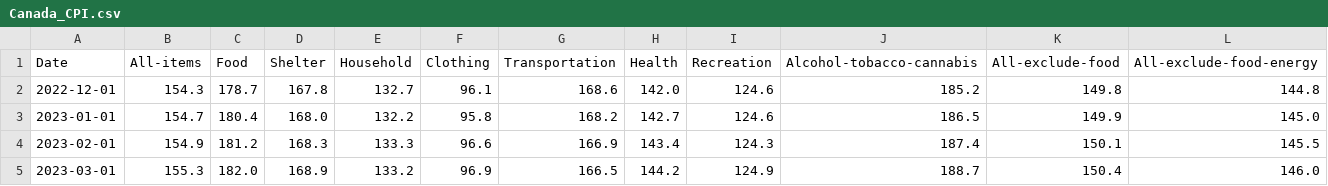
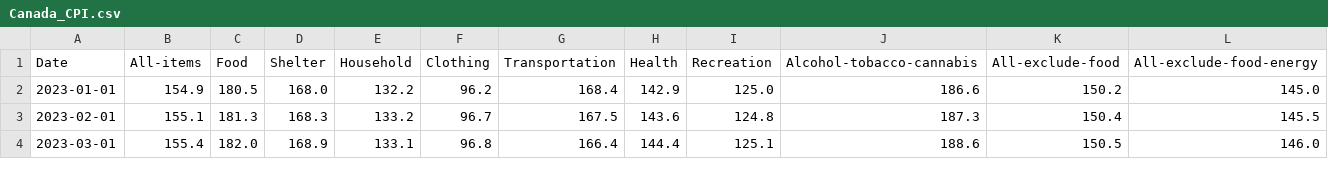
Before and after one commit to andy3278/Canada-Monthly-CPI, a CSV file: docs/data/Canada_CPI.csv, drawn as a sheet; only a part is shown; the diff covers the shown part only.

```diff
--- a/docs/data/Canada_CPI.csv
+++ b/docs/data/Canada_CPI.csv
@@ -1,5 +1,4 @@
 Date,All-items,Food,Shelter,Household,Clothing,Transportation,Health,Recreation,Alcohol-tobacco-cannabis,All-exclude-food,All-exclude-food-energy
-2022-12-01,154.3,178.7,167.8,132.7,96.1,168.6,142.0,124.6,185.2,149.8,144.8
-2023-01-01,154.7,180.4,168.0,132.2,95.8,168.2,142.7,124.6,186.5,149.9,145.0
-2023-02-01,154.9,181.2,168.3,133.3,96.6,166.9,143.4,124.3,187.4,150.1,145.5
-2023-03-01,155.3,182.0,168.9,133.2,96.9,166.5,144.2,124.9,188.7,150.4,146.0
+2023-01-01,154.9,180.5,168.0,132.2,96.2,168.4,142.9,125.0,186.6,150.2,145.0
+2023-02-01,155.1,181.3,168.3,133.2,96.7,167.5,143.6,124.8,187.3,150.4,145.5
+2023-03-01,155.4,182.0,168.9,133.1,96.8,166.4,144.4,125.1,188.6,150.5,146.0
```
Also changed, not shown: 1 added row and 61 edited cells elsewhere in this file, docs/data/Canada_Unemployment_rate.csv, docs/data/Canada_earnings.csv, 3 other files.
